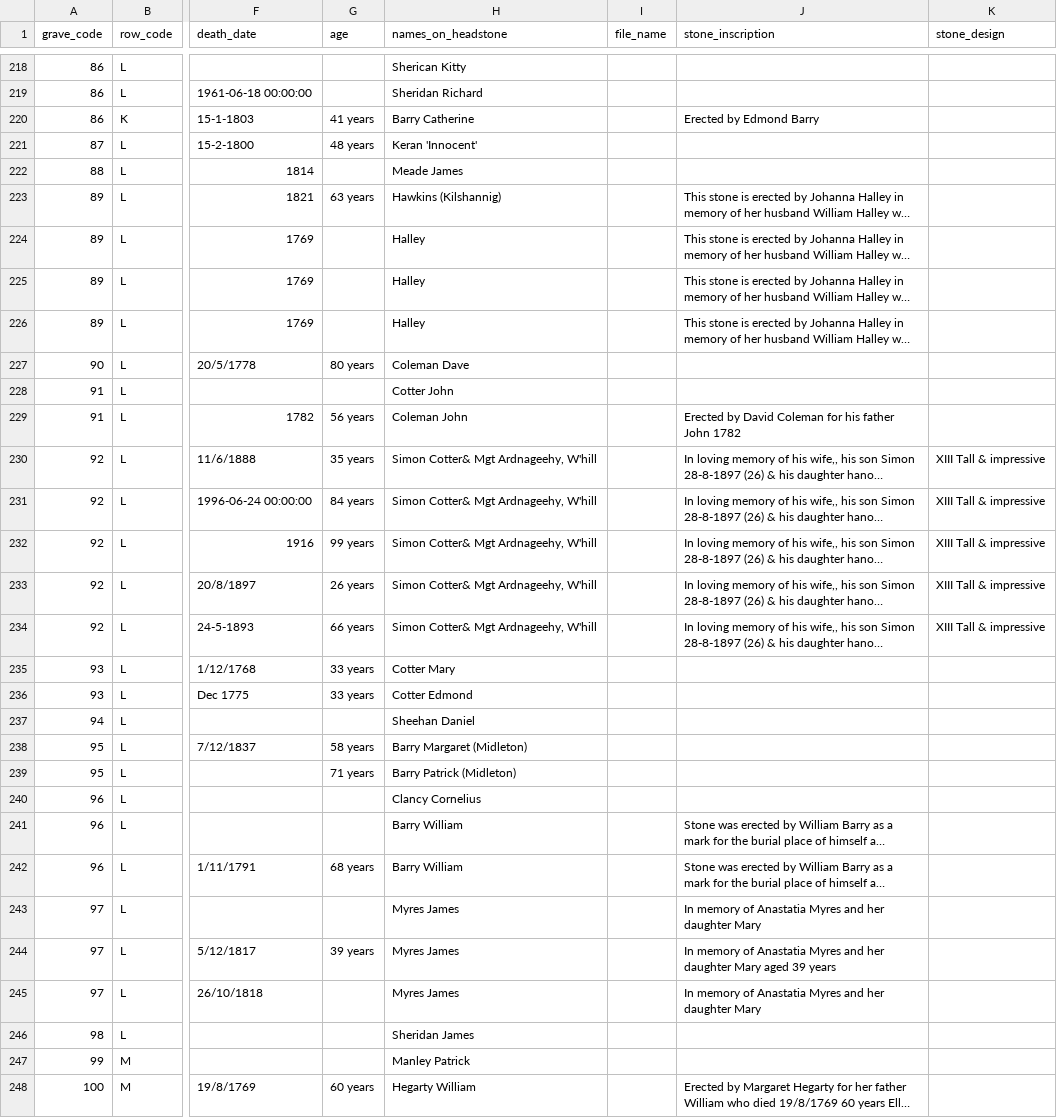
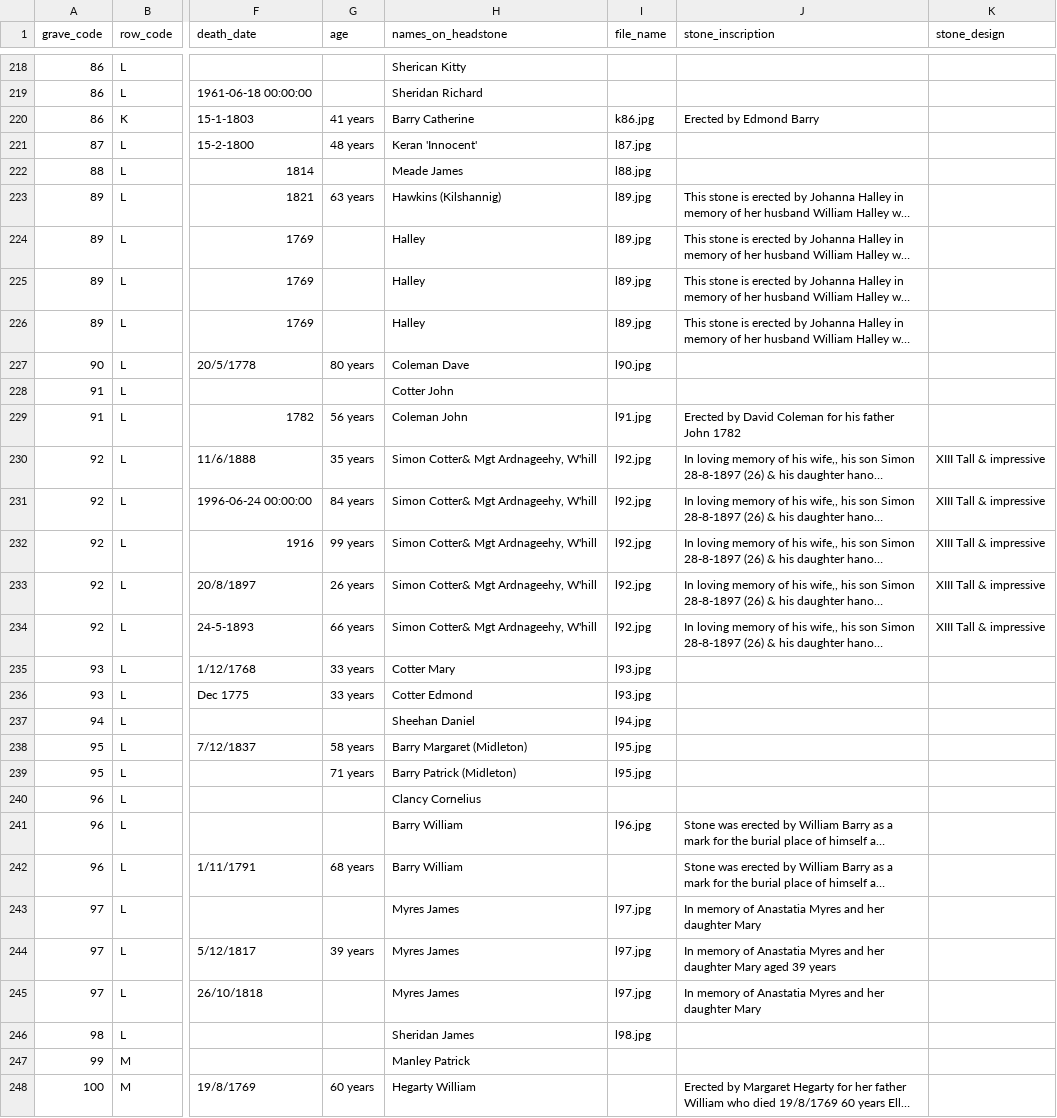
Before and after one commit to duinneacha/templecurraheen-website, a CSV file: assets/list/templecurraheen_stones_and_registers.csv, drawn as a sheet; only a part is shown, gaps mark what is left out; long unchanged cells end in …; the diff covers the shown part only; the diff names each change by its address in the sheet, - before the commit and + after, or states it on an @@ line.

```diff
--- a/assets/list/templecurraheen_stones_and_registers.csv
+++ b/assets/list/templecurraheen_stones_and_registers.csv
-I220 (file_name): (empty)
+I220 (file_name): k86.jpg
-I221 (file_name): (empty)
+I221 (file_name): l87.jpg
-I222 (file_name): (empty)
+I222 (file_name): l88.jpg
-I223:I226 (file_name): (empty)
+I223:I226 (file_name): l89.jpg
-I227 (file_name): (empty)
+I227 (file_name): l90.jpg
-I229 (file_name): (empty)
+I229 (file_name): l91.jpg
-I230:I234 (file_name): (empty)
+I230:I234 (file_name): l92.jpg
-I235:I236 (file_name): (empty)
+I235:I236 (file_name): l93.jpg
-I237 (file_name): (empty)
+I237 (file_name): l94.jpg
-I238:I239 (file_name): (empty)
+I238:I239 (file_name): l95.jpg
-I241 (file_name): (empty)
+I241 (file_name): l96.jpg
-I243:I245 (file_name): (empty)
+I243:I245 (file_name): l97.jpg
-I246 (file_name): (empty)
+I246 (file_name): l98.jpg
```
Also changed, not shown: 33 edited cells elsewhere in this file, 50 other files.
